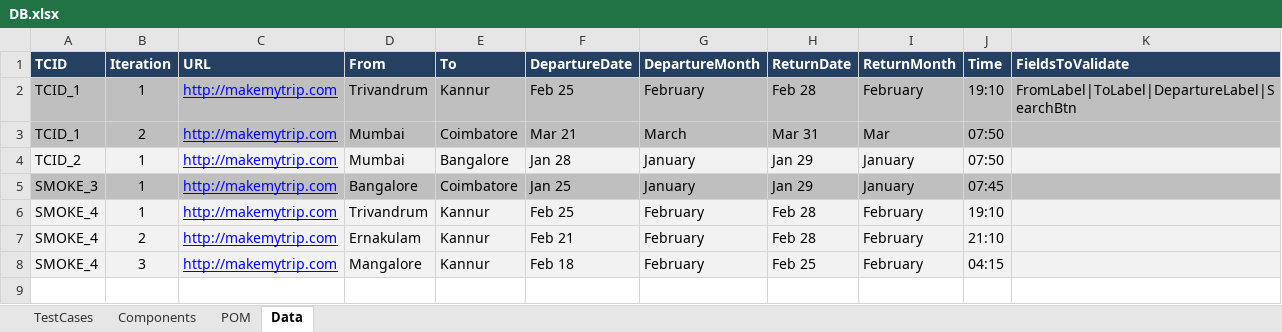
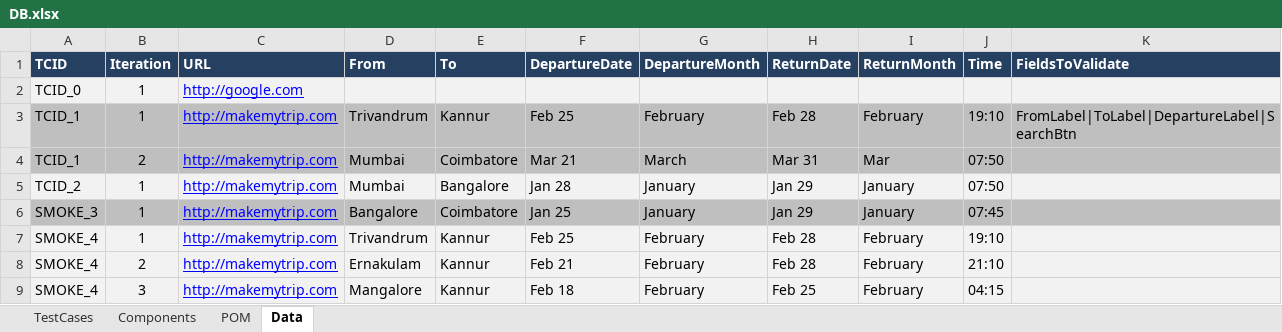
Before and after one commit to nitinrc/Frameworks, an Excel workbook: SeleniumTestAutomationRunner(STAR)/DB.xlsx, sheet Data, drawn as a sheet; values as stored, in another font and other column widths than the file's, no borders; the diff names each change by its address in the sheet, - before the commit and + after, or states it on an @@ line.

```diff
--- a/SeleniumTestAutomationRunner(STAR)/DB.xlsx (sheet Data)
+++ b/SeleniumTestAutomationRunner(STAR)/DB.xlsx (sheet Data)
+row 2: TCID_0 | 1 | http://google.com
```
Also changed, not shown: sheet TestCases, 38 other files.
